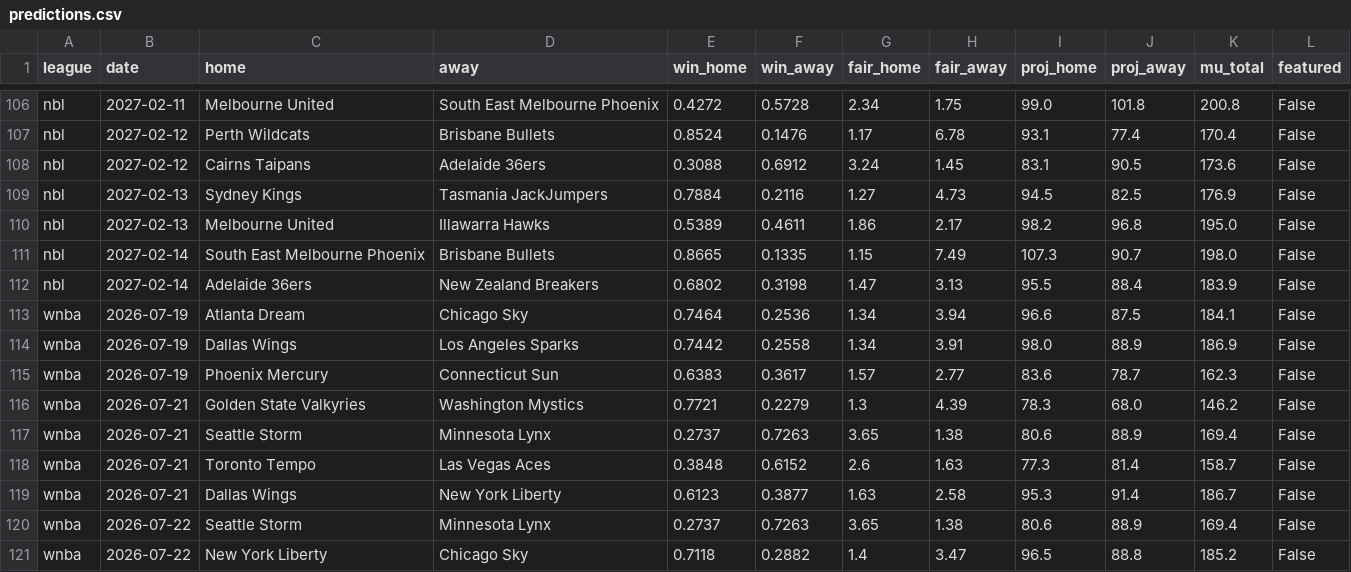
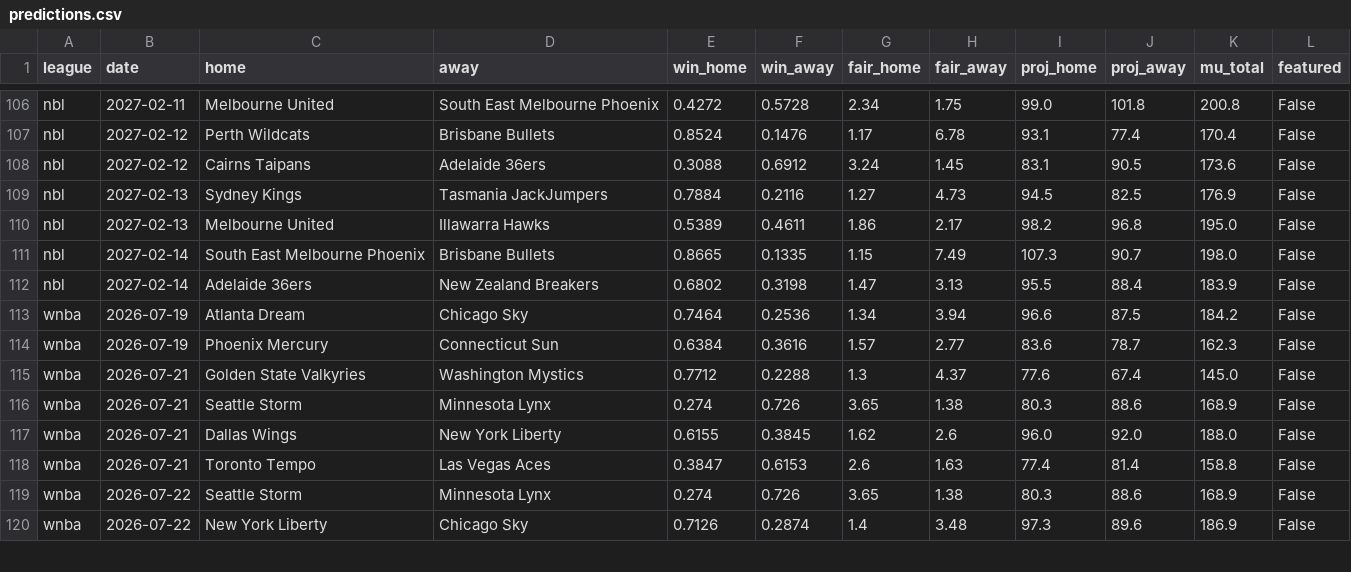
Before and after one commit to DanielTomaro13/Basketball-Modelling, a CSV file: reports/predictions.csv, drawn as a sheet; only a part is shown, gaps mark what is left out; the diff covers the shown part only.

```diff
--- a/reports/predictions.csv
+++ b/reports/predictions.csv
@@ -112,10 +112,9 @@ nbl,2027-02-14,South East Melbourne Phoenix,Brisbane Bullets,0.8665,0.1335,1.15,
 nbl,2027-02-14,Adelaide 36ers,New Zealand Breakers,0.6802,0.3198,1.47,3.13,95.5,88.4,183.9,False
-wnba,2026-07-19,Atlanta Dream,Chicago Sky,0.7464,0.2536,1.34,3.94,96.6,87.5,184.1,False
-wnba,2026-07-19,Dallas Wings,Los Angeles Sparks,0.7442,0.2558,1.34,3.91,98.0,88.9,186.9,False
-wnba,2026-07-19,Phoenix Mercury,Connecticut Sun,0.6383,0.3617,1.57,2.77,83.6,78.7,162.3,False
-wnba,2026-07-21,Golden State Valkyries,Washington Mystics,0.7721,0.2279,1.3,4.39,78.3,68.0,146.2,False
-wnba,2026-07-21,Seattle Storm,Minnesota Lynx,0.2737,0.7263,3.65,1.38,80.6,88.9,169.4,False
-wnba,2026-07-21,Toronto Tempo,Las Vegas Aces,0.3848,0.6152,2.6,1.63,77.3,81.4,158.7,False
-wnba,2026-07-21,Dallas Wings,New York Liberty,0.6123,0.3877,1.63,2.58,95.3,91.4,186.7,False
-wnba,2026-07-22,Seattle Storm,Minnesota Lynx,0.2737,0.7263,3.65,1.38,80.6,88.9,169.4,False
-wnba,2026-07-22,New York Liberty,Chicago Sky,0.7118,0.2882,1.4,3.47,96.5,88.8,185.2,False
+wnba,2026-07-19,Atlanta Dream,Chicago Sky,0.7464,0.2536,1.34,3.94,96.6,87.5,184.2,False
+wnba,2026-07-19,Phoenix Mercury,Connecticut Sun,0.6384,0.3616,1.57,2.77,83.6,78.7,162.3,False
+wnba,2026-07-21,Golden State Valkyries,Washington Mystics,0.7712,0.2288,1.3,4.37,77.6,67.4,145.0,False
+wnba,2026-07-21,Seattle Storm,Minnesota Lynx,0.274,0.726,3.65,1.38,80.3,88.6,168.9,False
+wnba,2026-07-21,Dallas Wings,New York Liberty,0.6155,0.3845,1.62,2.6,96.0,92.0,188.0,False
+wnba,2026-07-21,Toronto Tempo,Las Vegas Aces,0.3847,0.6153,2.6,1.63,77.4,81.4,158.8,False
+wnba,2026-07-22,Seattle Storm,Minnesota Lynx,0.274,0.726,3.65,1.38,80.3,88.6,168.9,False
+wnba,2026-07-22,New York Liberty,Chicago Sky,0.7126,0.2874,1.4,3.48,97.3,89.6,186.9,False
```
Also changed, not shown: 24 edited cells elsewhere in this file, data/fixtures.csv, 32 other files.
